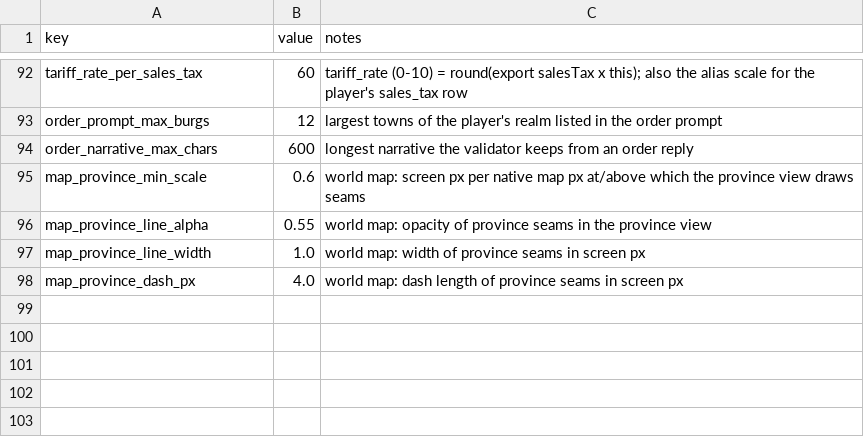
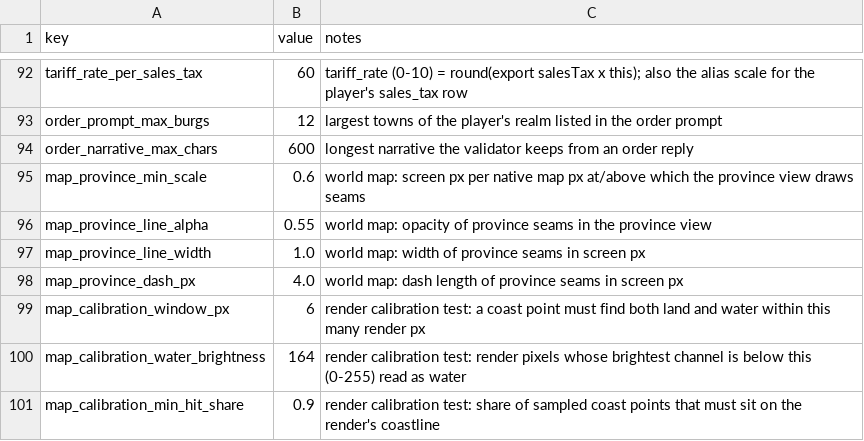
Before and after one commit to samuelzhang1201/game_design, a CSV file: data/balance.csv, drawn as a sheet; only a part is shown, gaps mark what is left out; the diff names each change by its address in the sheet, - before the commit and + after, or states it on an @@ line.

```diff
--- a/data/balance.csv
+++ b/data/balance.csv
+row 99: map_calibration_window_px | 6 | render calibration test: a coast point must find both land and water within this many render px
+row 100: map_calibration_water_brightness | 164 | render calibration test: render pixels whose brightest channel is below this (0-255) read as water
+row 101: map_calibration_min_hit_share | 0.9 | render calibration test: share of sampled coast points that must sit on the render's coastline
```
Also changed, not shown: data/maps.csv, 4 other files.
